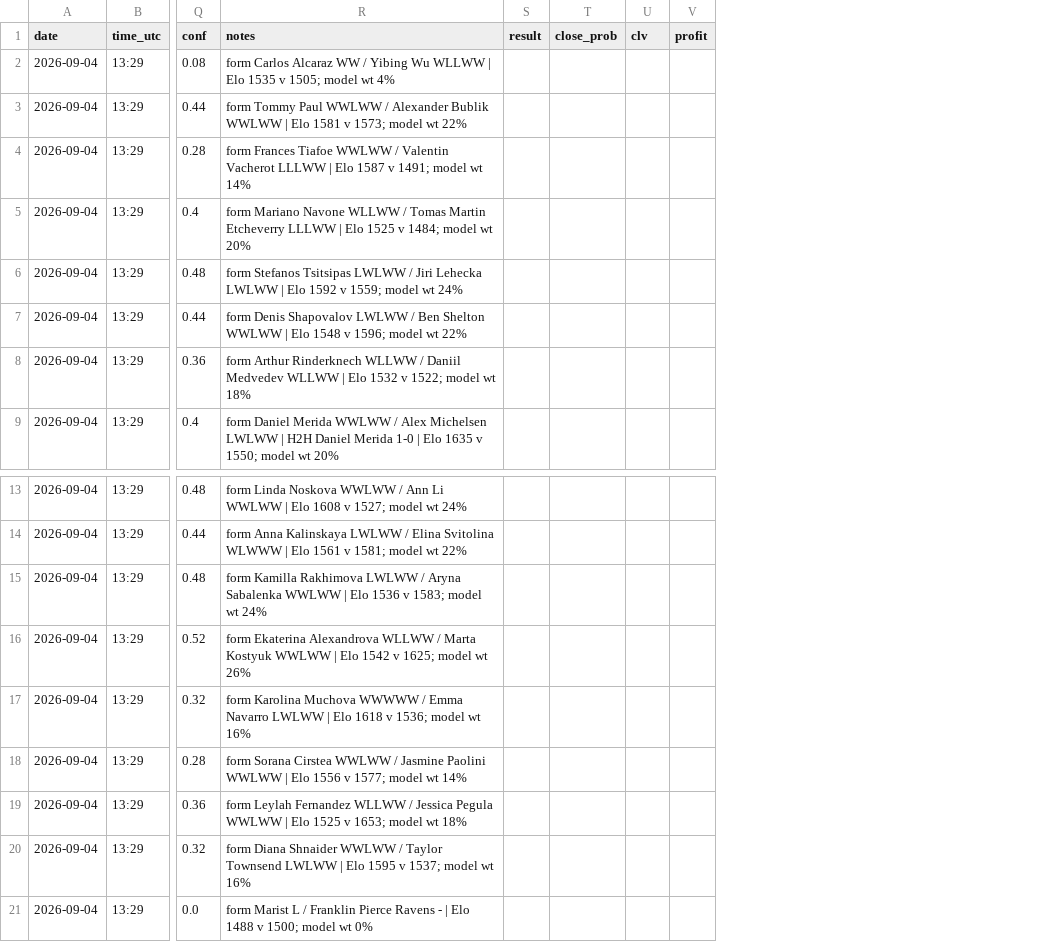
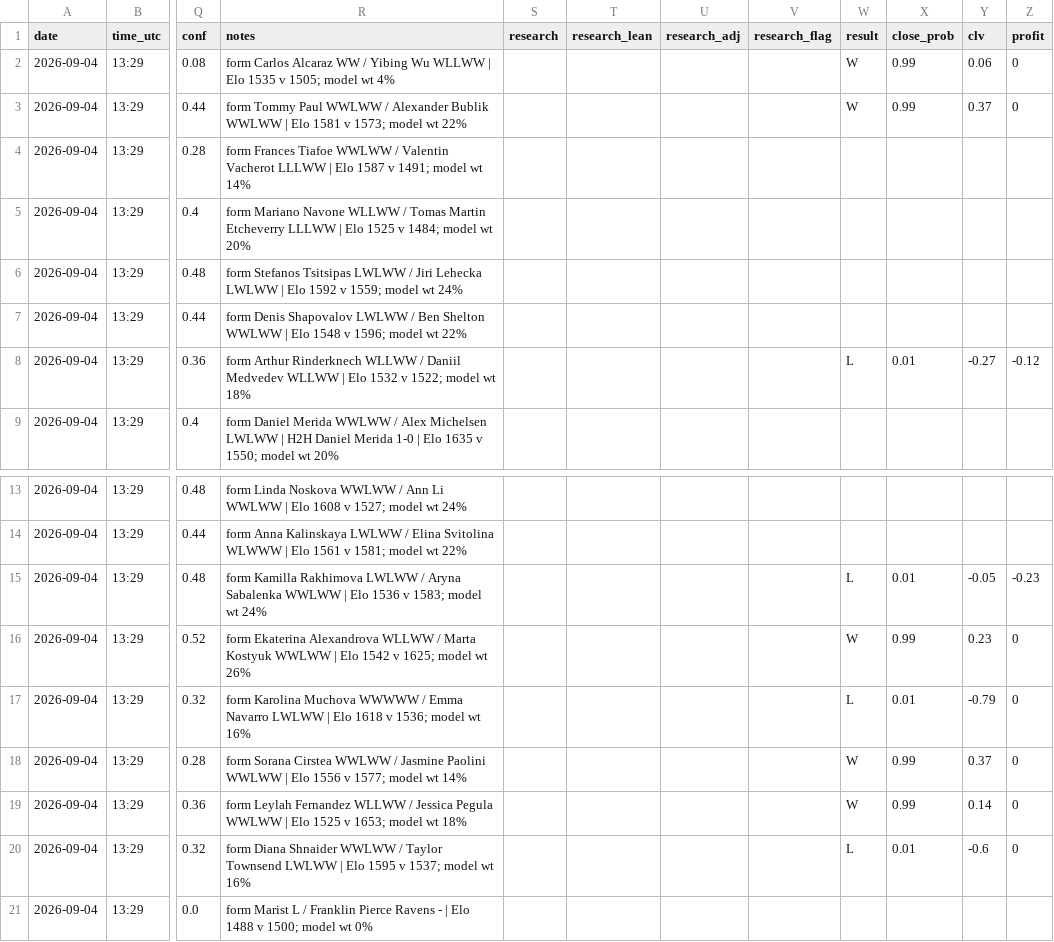
Before and after one commit to Predatuh/EdgeBot, a CSV file: data/v2/picks_log.csv, drawn as a sheet; only a part is shown, gaps mark what is left out; addresses are those after the commit; the diff covers the shown part only; the diff names each change by its address in the sheet, - before the commit and + after, or states it on an @@ line.

```diff
--- a/data/v2/picks_log.csv
+++ b/data/v2/picks_log.csv
+column S (research), empty
+column T (research_lean), empty
+column U (research_adj), empty
+column V (research_flag), empty
-W2:W3 (result): (empty)
+W2:W3 (result): W
-X2:X3 (close_prob): (empty)
+X2:X3 (close_prob): 0.99
-Y2 (clv): (empty)
+Y2 (clv): 0.06
-Z2:Z3 (profit): (empty)
+Z2:Z3 (profit): 0
-Y3 (clv): (empty)
+Y3 (clv): 0.37
-W8 (result): (empty)
+W8 (result): L
-X8 (close_prob): (empty)
+X8 (close_prob): 0.01
-Y8 (clv): (empty)
+Y8 (clv): -0.27
-Z8 (profit): (empty)
+Z8 (profit): -0.12
-W15 (result): (empty)
+W15 (result): L
-X15 (close_prob): (empty)
+X15 (close_prob): 0.01
-Y15 (clv): (empty)
+Y15 (clv): -0.05
-Z15 (profit): (empty)
+Z15 (profit): -0.23
-W16 (result): (empty)
+W16 (result): W
-X16 (close_prob): (empty)
+X16 (close_prob): 0.99
-Y16 (clv): (empty)
+Y16 (clv): 0.23
-Z16:Z20 (profit): (empty)
+Z16:Z20 (profit): 0
-W17 (result): (empty)
+W17 (result): L
-X17 (close_prob): (empty)
+X17 (close_prob): 0.01
-Y17 (clv): (empty)
+Y17 (clv): -0.79
-W18:W19 (result): (empty)
+W18:W19 (result): W
-X18:X19 (close_prob): (empty)
+X18:X19 (close_prob): 0.99
-Y18 (clv): (empty)
+Y18 (clv): 0.37
-Y19 (clv): (empty)
+Y19 (clv): 0.14
-W20 (result): (empty)
+W20 (result): L
-X20 (close_prob): (empty)
+X20 (close_prob): 0.01
-Y20 (clv): (empty)
+Y20 (clv): -0.6
```
Also changed, not shown: 16 edited cells elsewhere in this file, 20 other files.
